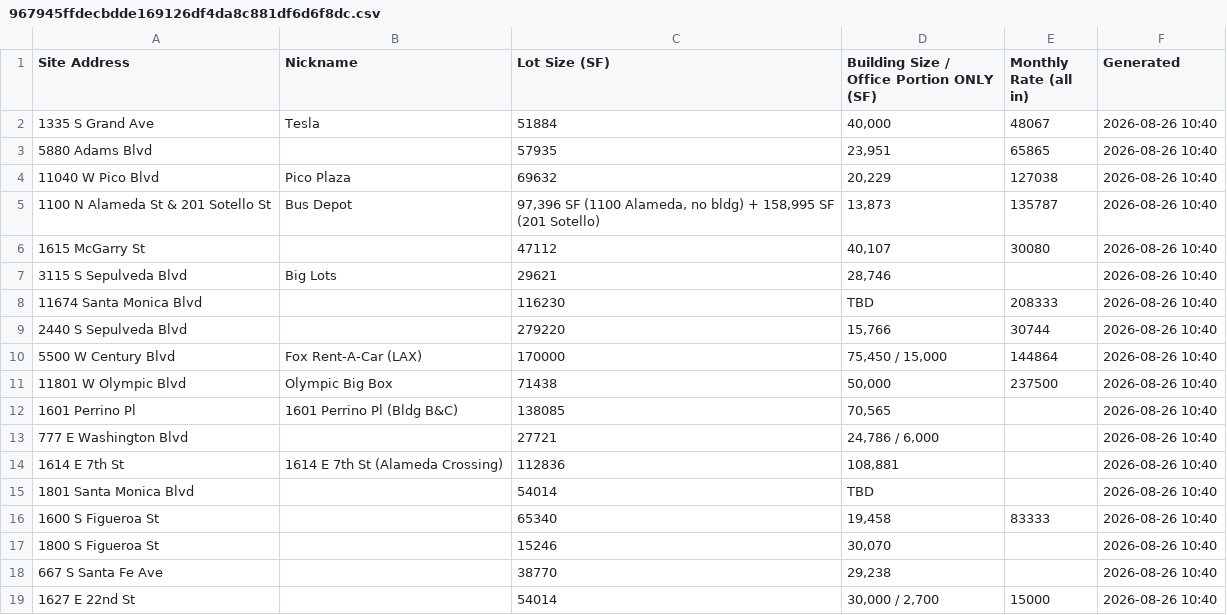
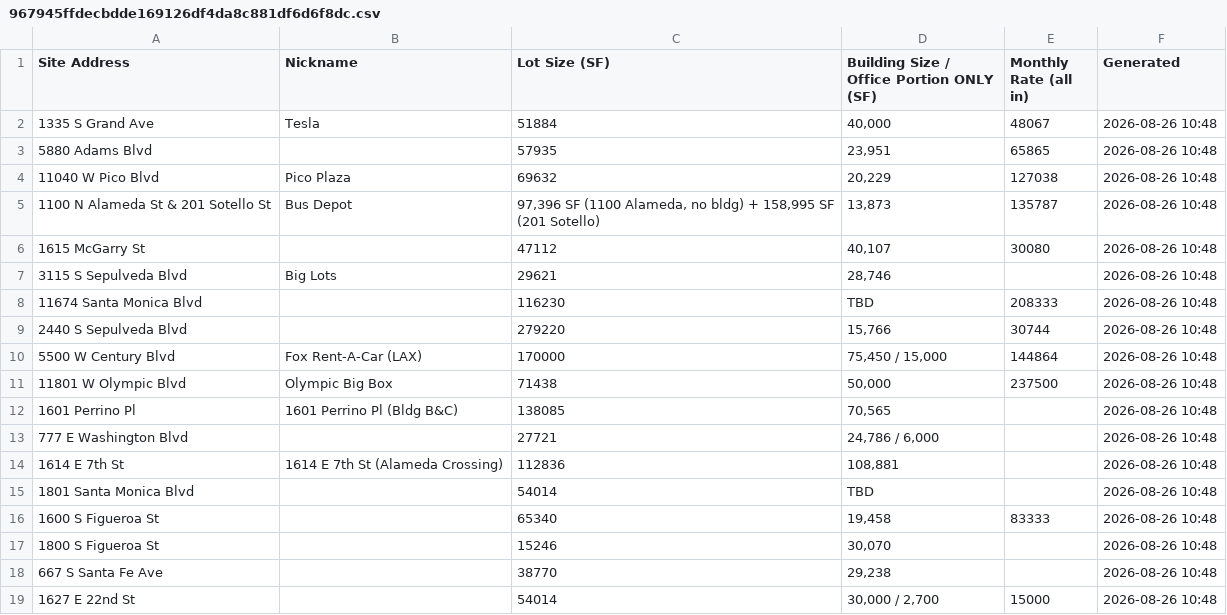
Before and after one commit to deedeelinck/la-dashboard, a CSV file: feed/967945ffdecbdde169126df4da8c881df6d6f8dc.csv, drawn as a sheet.

```diff
--- a/feed/967945ffdecbdde169126df4da8c881df6d6f8dc.csv
+++ b/feed/967945ffdecbdde169126df4da8c881df6d6f8dc.csv
@@ -1,19 +1,19 @@
 Site Address,Nickname,Lot Size (SF),Building Size / Office Portion ONLY (SF),Monthly Rate (all in),Generated
-1335 S Grand Ave,Tesla,51884,"40,000",48067,2026-08-26 10:40
-5880 Adams Blvd,,57935,"23,951",65865,2026-08-26 10:40
-11040 W Pico Blvd,Pico Plaza,69632,"20,229",127038,2026-08-26 10:40
-1100 N Alameda St & 201 Sotello St,Bus Depot,"97,396 SF (1100 Alameda, no bldg) + 158,995 SF (201 Sotello)","13,873",135787,2026-08-26 10:40
-1615 McGarry St,,47112,"40,107",30080,2026-08-26 10:40
-3115 S Sepulveda Blvd,Big Lots,29621,"28,746",,2026-08-26 10:40
-11674 Santa Monica Blvd,,116230,TBD,208333,2026-08-26 10:40
-2440 S Sepulveda Blvd,,279220,"15,766",30744,2026-08-26 10:40
-5500 W Century Blvd,Fox Rent-A-Car (LAX),170000,"75,450 / 15,000",144864,2026-08-26 10:40
-11801 W Olympic Blvd,Olympic Big Box,71438,"50,000",237500,2026-08-26 10:40
-1601 Perrino Pl,1601 Perrino Pl (Bldg B&C),138085,"70,565",,2026-08-26 10:40
-777 E Washington Blvd,,27721,"24,786 / 6,000",,2026-08-26 10:40
-1614 E 7th St,1614 E 7th St (Alameda Crossing),112836,"108,881",,2026-08-26 10:40
-1801 Santa Monica Blvd,,54014,TBD,,2026-08-26 10:40
-1600 S Figueroa St,,65340,"19,458",83333,2026-08-26 10:40
-1800 S Figueroa St,,15246,"30,070",,2026-08-26 10:40
-667 S Santa Fe Ave,,38770,"29,238",,2026-08-26 10:40
-1627 E 22nd St,,54014,"30,000 / 2,700",15000,2026-08-26 10:40
+1335 S Grand Ave,Tesla,51884,"40,000",48067,2026-08-26 10:48
+5880 Adams Blvd,,57935,"23,951",65865,2026-08-26 10:48
+11040 W Pico Blvd,Pico Plaza,69632,"20,229",127038,2026-08-26 10:48
+1100 N Alameda St & 201 Sotello St,Bus Depot,"97,396 SF (1100 Alameda, no bldg) + 158,995 SF (201 Sotello)","13,873",135787,2026-08-26 10:48
+1615 McGarry St,,47112,"40,107",30080,2026-08-26 10:48
+3115 S Sepulveda Blvd,Big Lots,29621,"28,746",,2026-08-26 10:48
+11674 Santa Monica Blvd,,116230,TBD,208333,2026-08-26 10:48
+2440 S Sepulveda Blvd,,279220,"15,766",30744,2026-08-26 10:48
+5500 W Century Blvd,Fox Rent-A-Car (LAX),170000,"75,450 / 15,000",144864,2026-08-26 10:48
+11801 W Olympic Blvd,Olympic Big Box,71438,"50,000",237500,2026-08-26 10:48
+1601 Perrino Pl,1601 Perrino Pl (Bldg B&C),138085,"70,565",,2026-08-26 10:48
+777 E Washington Blvd,,27721,"24,786 / 6,000",,2026-08-26 10:48
+1614 E 7th St,1614 E 7th St (Alameda Crossing),112836,"108,881",,2026-08-26 10:48
+1801 Santa Monica Blvd,,54014,TBD,,2026-08-26 10:48
+1600 S Figueroa St,,65340,"19,458",83333,2026-08-26 10:48
+1800 S Figueroa St,,15246,"30,070",,2026-08-26 10:48
+667 S Santa Fe Ave,,38770,"29,238",,2026-08-26 10:48
+1627 E 22nd St,,54014,"30,000 / 2,700",15000,2026-08-26 10:48
```
Also changed, not shown: 1 other file.
